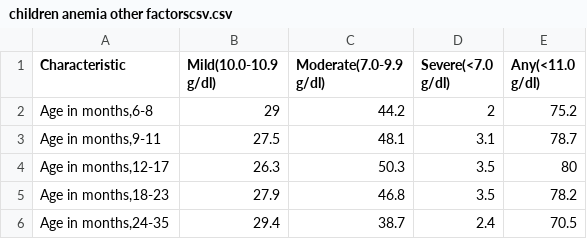
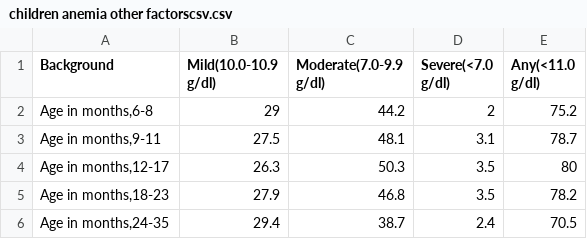
Before and after one commit to hanuzalte/Nutrition-Dashboard, a CSV file: children anemia other factorscsv.csv, drawn as a sheet; only a part is shown.

Commit message:
Update children anemia other factorscsv.csv

```diff
--- a/children anemia other factorscsv.csv
+++ b/children anemia other factorscsv.csv
@@ -1,4 +1,4 @@
-Characteristic,Mild(10.0-10.9 g/dl),"Moderate(7.0-9.9 g/dl)
-","Severe(<7.0 g/dl)
-",Any(<11.0 g/dl)
+Background,Mild(10.0-10.9 g/dl),"Moderate(7.0-9.9 g/dl)
+","Severe(<7.0 g/dl)
+",Any(<11.0 g/dl)
 "Age in months,6-8",29,44.2,2,75.2
```
